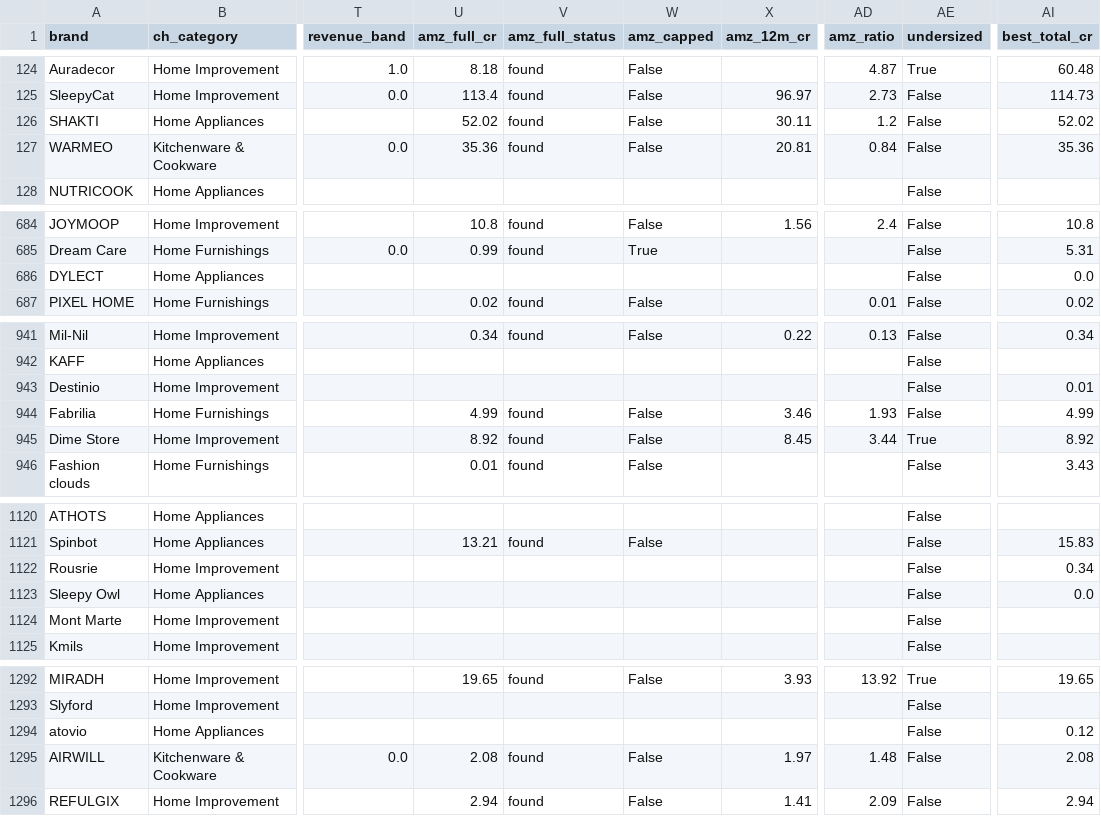
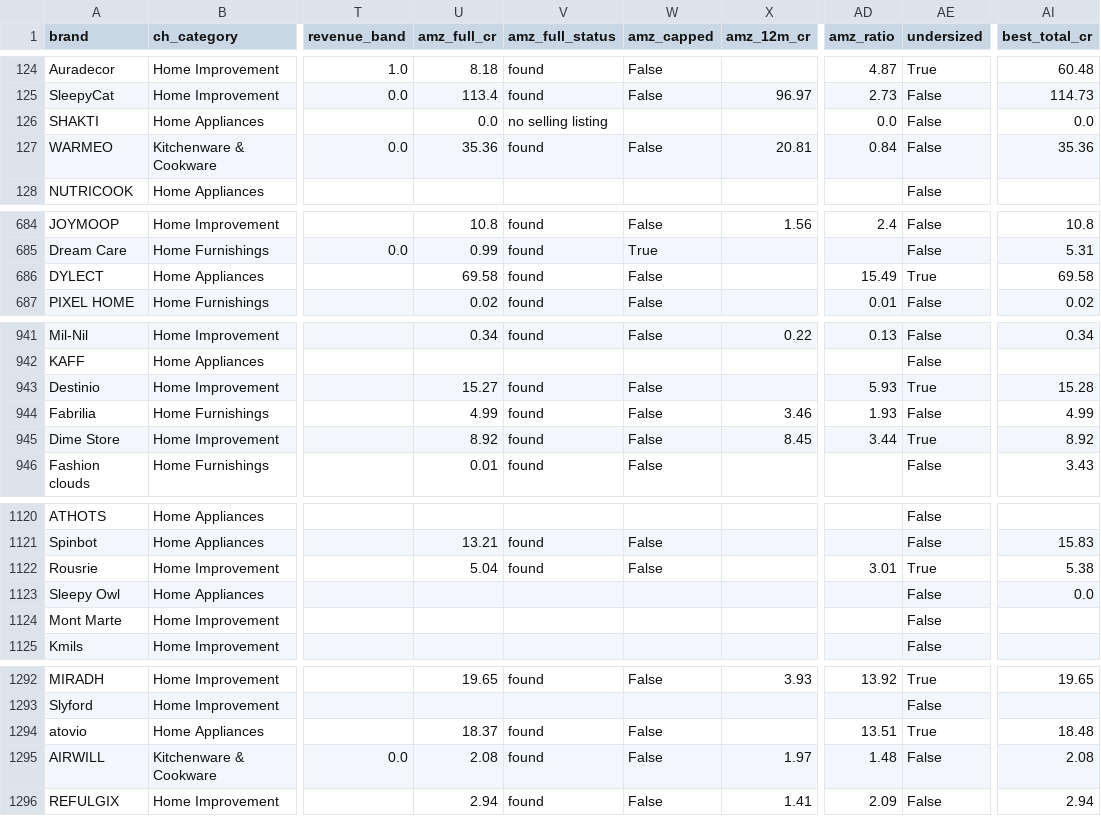
Before and after one commit to dhirajjain9/Sandbox---brand, a CSV file: runs/_sourcing/universe.csv, drawn as a sheet; only a part is shown, gaps mark what is left out; the diff covers the shown part only; the diff names each change by its address in the sheet, - before the commit and + after, or states it on an @@ line.

```diff
--- a/runs/_sourcing/universe.csv
+++ b/runs/_sourcing/universe.csv
-U126 (amz_full_cr): 52.02
+U126 (amz_full_cr): 0.0
-V126 (amz_full_status): found
+V126 (amz_full_status): no selling listing
-W126 (amz_capped): False
+W126 (amz_capped): (empty)
-X126 (amz_12m_cr): 30.11
+X126 (amz_12m_cr): (empty)
-AD126 (amz_ratio): 1.2
+AD126 (amz_ratio): 0.0
-AI126 (best_total_cr): 52.02
+AI126 (best_total_cr): 0.0
-U686 (amz_full_cr): (empty)
+U686 (amz_full_cr): 69.58
-V686 (amz_full_status): (empty)
+V686 (amz_full_status): found
-W686 (amz_capped): (empty)
+W686 (amz_capped): False
-AD686 (amz_ratio): (empty)
+AD686 (amz_ratio): 15.49
-AE686 (undersized): False
+AE686 (undersized): True
-AI686 (best_total_cr): 0.0
+AI686 (best_total_cr): 69.58
-U943 (amz_full_cr): (empty)
+U943 (amz_full_cr): 15.27
-V943 (amz_full_status): (empty)
+V943 (amz_full_status): found
-W943 (amz_capped): (empty)
+W943 (amz_capped): False
-AD943 (amz_ratio): (empty)
+AD943 (amz_ratio): 5.93
-AE943 (undersized): False
+AE943 (undersized): True
-AI943 (best_total_cr): 0.01
+AI943 (best_total_cr): 15.28
-U1122 (amz_full_cr): (empty)
+U1122 (amz_full_cr): 5.04
-V1122 (amz_full_status): (empty)
+V1122 (amz_full_status): found
-W1122 (amz_capped): (empty)
+W1122 (amz_capped): False
-AD1122 (amz_ratio): (empty)
+AD1122 (amz_ratio): 3.01
-AE1122 (undersized): False
+AE1122 (undersized): True
-AI1122 (best_total_cr): 0.34
+AI1122 (best_total_cr): 5.38
-U1294 (amz_full_cr): (empty)
+U1294 (amz_full_cr): 18.37
-V1294 (amz_full_status): (empty)
+V1294 (amz_full_status): found
-W1294 (amz_capped): (empty)
+W1294 (amz_capped): False
-AD1294 (amz_ratio): (empty)
+AD1294 (amz_ratio): 13.51
-AE1294 (undersized): False
+AE1294 (undersized): True
-AI1294 (best_total_cr): 0.12
+AI1294 (best_total_cr): 18.48
```
Also changed, not shown: 44 edited cells elsewhere in this file, runs/_qcom/amazon_brand_sales_30d.csv, runs/_qcom/qcom_amazon_by_category.csv, 7 other files.
